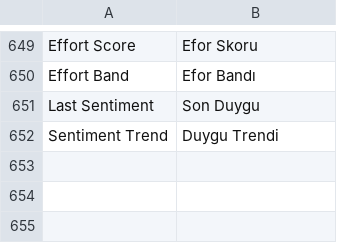
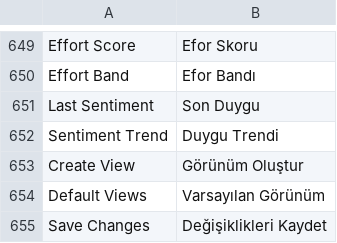
Before and after one commit to cborova06/helpdesk, a CSV file: helpdesk/translations/tr.csv, drawn as a sheet; only a part is shown, gaps mark what is left out.

```diff
--- a/helpdesk/translations/tr.csv
+++ b/helpdesk/translations/tr.csv
@@ -668 +668,4 @@ Last Sentiment,Son Duygu,
 Sentiment Trend,Duygu Trendi,
+Create View,Görünüm Oluştur,
+Default Views,Varsayılan Görünüm,
+Save Changes,Değişiklikleri Kaydet,
```
Also changed, not shown: 2 other files.
